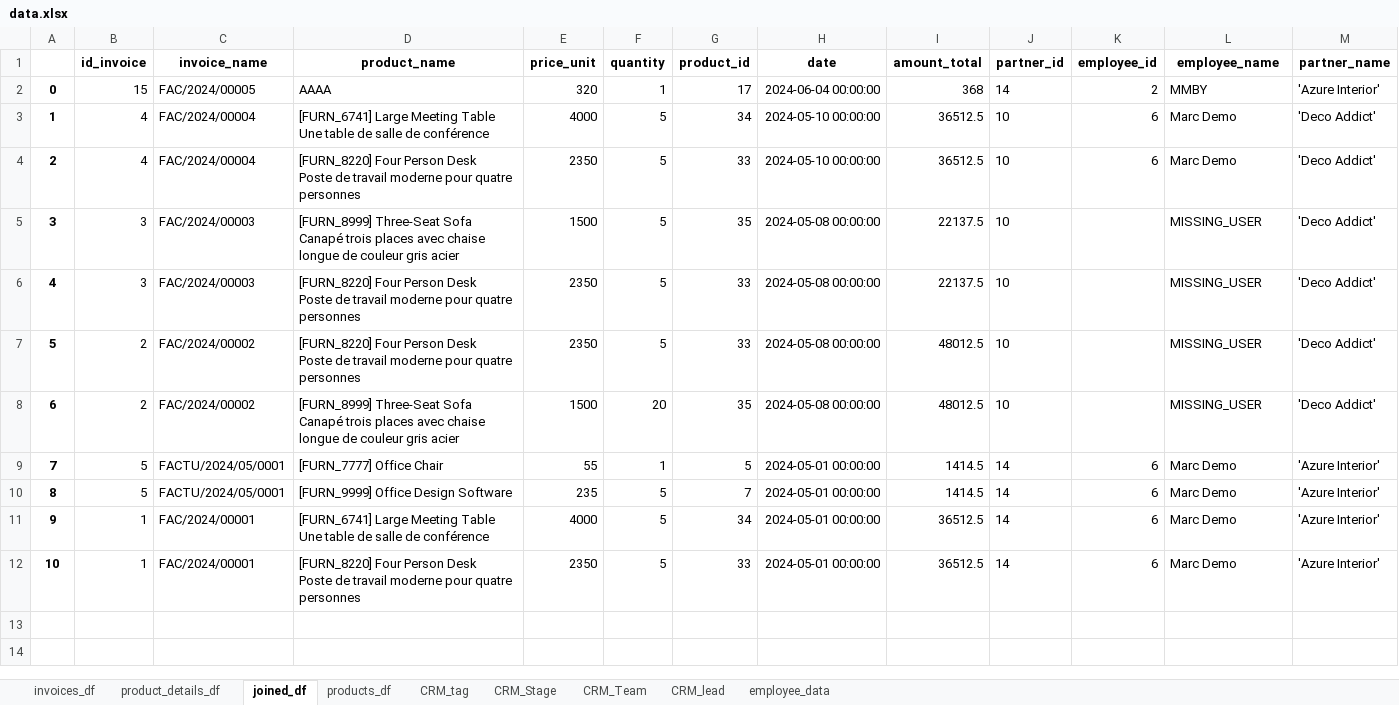
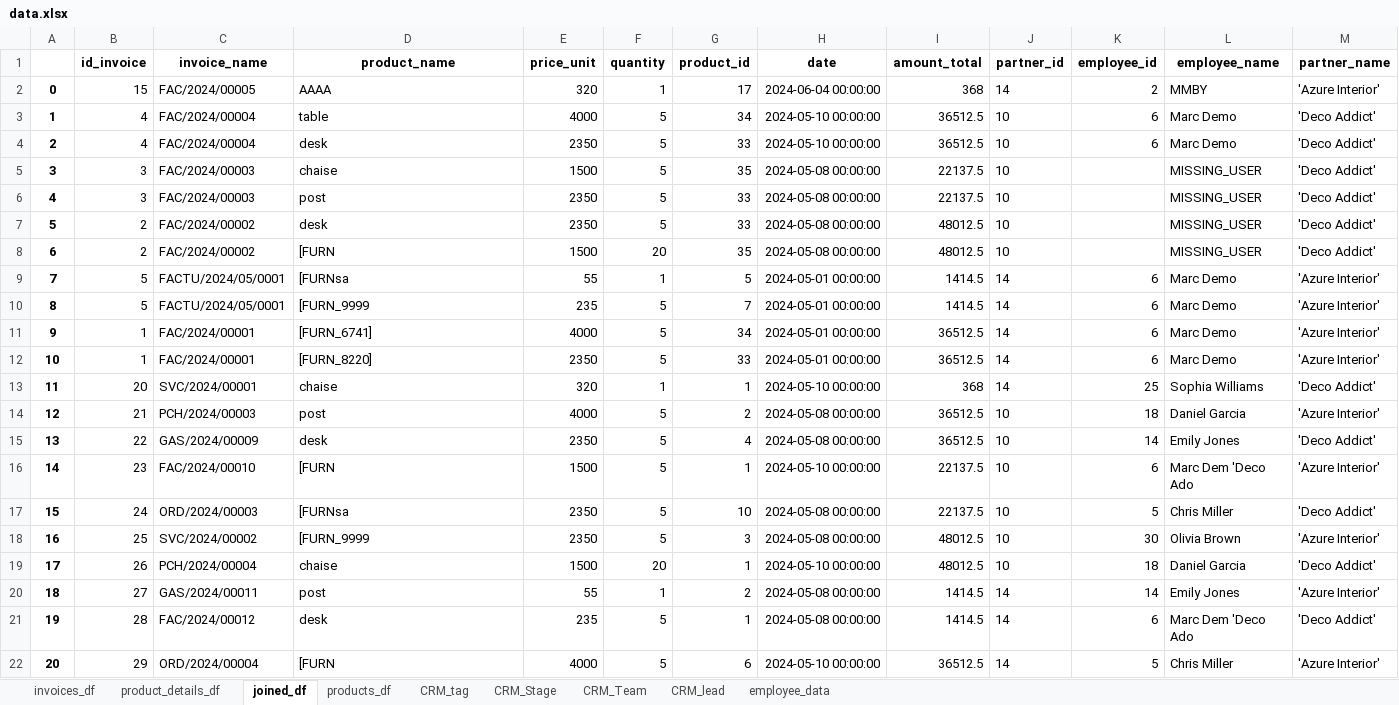
Before and after one commit to Ahmedbencheikhbrahim1/django-black-dashboard, an Excel workbook: data.xlsx, sheet joined_df, drawn as a sheet; values as stored, in another font and other column widths than the file's, no borders; ↵ is a line break in a cell; the diff names each change by its address in the sheet, - before the commit and + after, or states it on an @@ line.

```diff
--- a/data.xlsx (sheet joined_df)
+++ b/data.xlsx (sheet joined_df)
-D3 (product_name): [FURN_6741] Large Meeting Table ↵ Une table de salle de conférence
+D3 (product_name): table
-D4 (product_name): [FURN_8220] Four Person Desk ↵ Poste de travail moderne pour quatre personnes
+D4 (product_name): desk
-D5 (product_name): [FURN_8999] Three-Seat Sofa ↵ Canapé trois places avec chaise longue de couleur gris acier
+D5 (product_name): chaise
-D6 (product_name): [FURN_8220] Four Person Desk ↵ Poste de travail moderne pour quatre personnes
+D6 (product_name): post
-D7 (product_name): [FURN_8220] Four Person Desk ↵ Poste de travail moderne pour quatre personnes
+D7 (product_name): desk
-D8 (product_name): [FURN_8999] Three-Seat Sofa ↵ Canapé trois places avec chaise longue de couleur gris acier
+D8 (product_name): [FURN
-D9 (product_name): [FURN_7777] Office Chair
+D9 (product_name): [FURNsa
-D10 (product_name): [FURN_9999] Office Design Software
+D10 (product_name): [FURN_9999
-D11 (product_name): [FURN_6741] Large Meeting Table ↵ Une table de salle de conférence
+D11 (product_name): [FURN_6741]
-D12 (product_name): [FURN_8220] Four Person Desk ↵ Poste de travail moderne pour quatre personnes
+D12 (product_name): [FURN_8220]
+row 13: 11 | 20 | SVC/2024/00001 | chaise | 320 | 1 | 1 | 2024-05-10 00:00:00 | 368 | 14 | 25 | Sophia Williams | 'Deco Addict'
+row 14: 12 | 21 | PCH/2024/00003 | post | 4000 | 5 | 2 | 2024-05-08 00:00:00 | 36512.5 | 10 | 18 | Daniel Garcia | 'Azure Interior'
+row 15: 13 | 22 | GAS/2024/00009 | desk | 2350 | 5 | 4 | 2024-05-08 00:00:00 | 36512.5 | 10 | 14 | Emily Jones | 'Deco Addict'
+row 16: 14 | 23 | FAC/2024/00010 | [FURN | 1500 | 5 | 1 | 2024-05-10 00:00:00 | 22137.5 | 10 | 6 | Marc Dem 'Deco Ado | 'Azure Interior'
+row 17: 15 | 24 | ORD/2024/00003 | [FURNsa | 2350 | 5 | 10 | 2024-05-08 00:00:00 | 22137.5 | 10 | 5 | Chris Miller | 'Deco Addict'
+row 18: 16 | 25 | SVC/2024/00002 | [FURN_9999 | 2350 | 5 | 3 | 2024-05-08 00:00:00 | 48012.5 | 10 | 30 | Olivia Brown | 'Azure Interior'
+row 19: 17 | 26 | PCH/2024/00004 | chaise | 1500 | 20 | 1 | 2024-05-10 00:00:00 | 48012.5 | 10 | 18 | Daniel Garcia | 'Deco Addict'
+row 20: 18 | 27 | GAS/2024/00011 | post | 55 | 1 | 2 | 2024-05-08 00:00:00 | 1414.5 | 14 | 14 | Emily Jones | 'Azure Interior'
+row 21: 19 | 28 | FAC/2024/00012 | desk | 235 | 5 | 1 | 2024-05-08 00:00:00 | 1414.5 | 14 | 6 | Marc Dem 'Deco Ado | 'Deco Addict'
+row 22: 20 | 29 | ORD/2024/00004 | [FURN | 4000 | 5 | 6 | 2024-05-10 00:00:00 | 36512.5 | 14 | 5 | Chris Miller | 'Azure Interior'
```
Also changed, not shown: sheet product_details_df, sheet invoices_df, sheet products_df, 1 other file.
